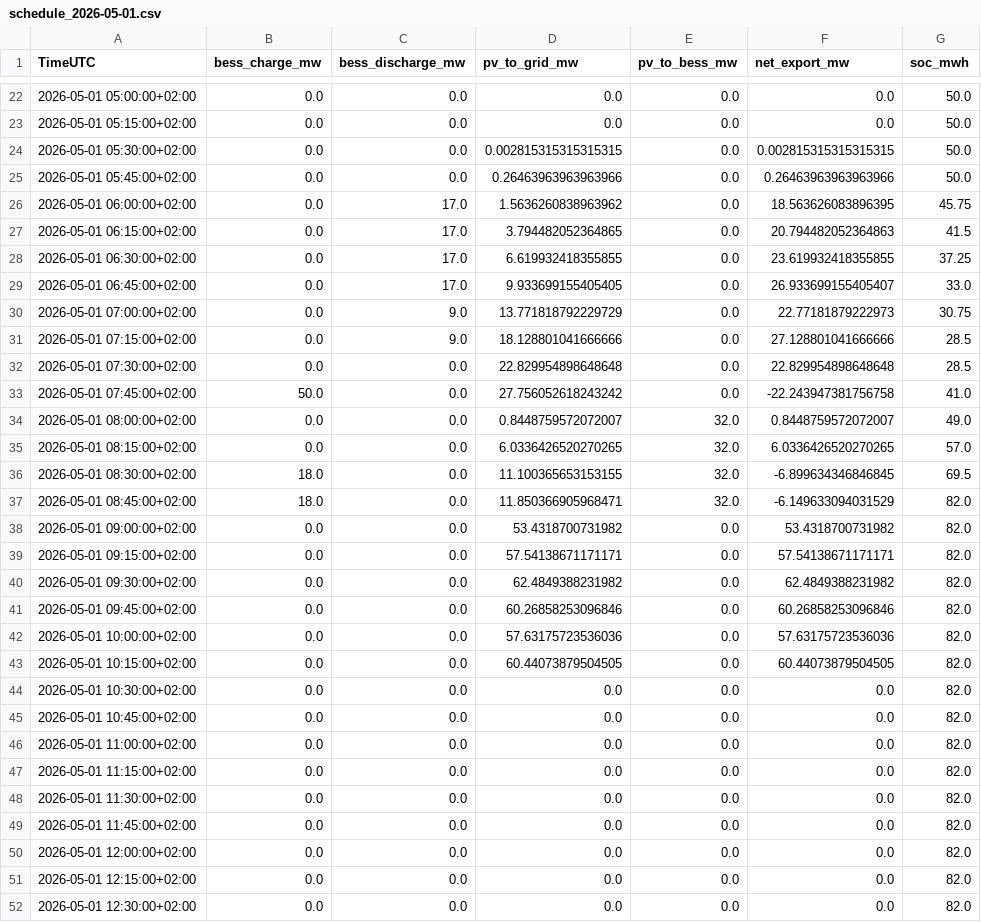
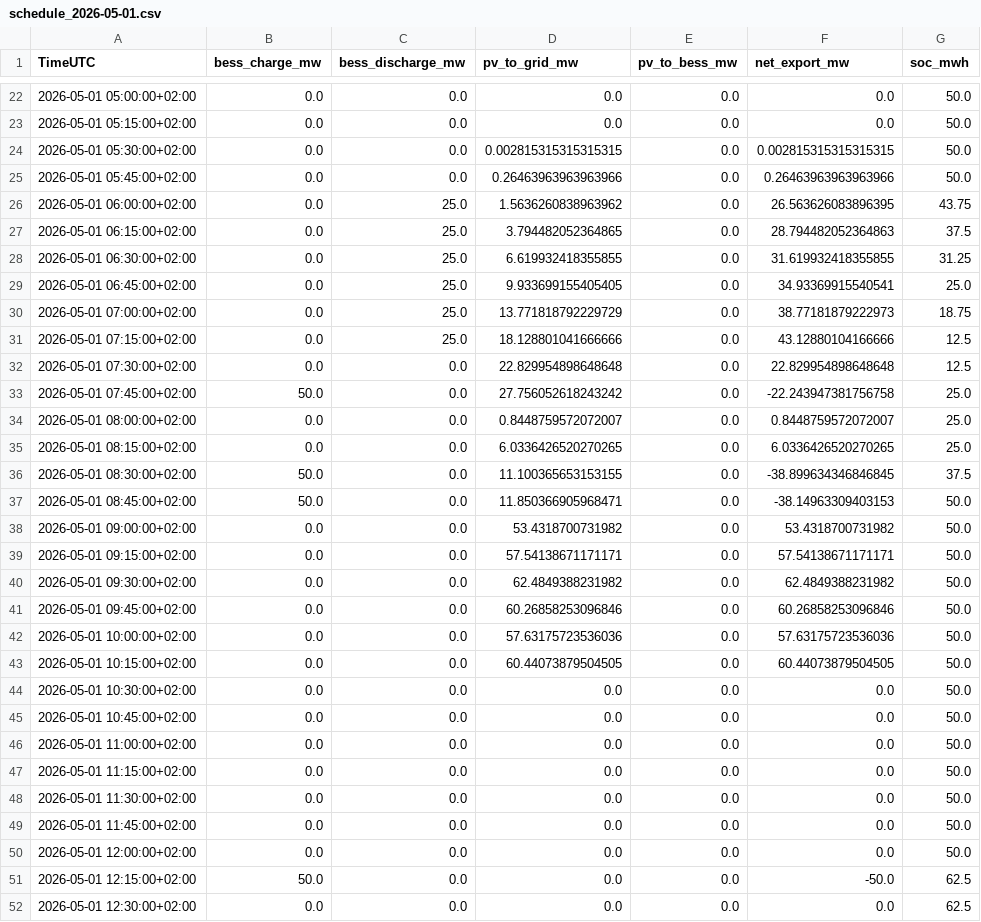
Before and after one commit to Nalolkol/project_PV_BESS, a CSV file: bess_pv_mmo/output/schedule_2026-05-01.csv, drawn as a sheet; only a part is shown, gaps mark what is left out; the diff covers the shown part only.

```diff
--- a/bess_pv_mmo/output/schedule_2026-05-01.csv
+++ b/bess_pv_mmo/output/schedule_2026-05-01.csv
@@ -25,28 +25,28 @@ TimeUTC,bess_charge_mw,bess_discharge_mw,pv_to_grid_mw,pv_to_bess_mw,net_export_
 2026-05-01 05:45:00+02:00,0.0,0.0,0.26463963963963966,0.0,0.26463963963963966,50.0
-2026-05-01 06:00:00+02:00,0.0,17.0,1.5636260838963962,0.0,18.563626083896395,45.75
-2026-05-01 06:15:00+02:00,0.0,17.0,3.794482052364865,0.0,20.794482052364863,41.5
-2026-05-01 06:30:00+02:00,0.0,17.0,6.619932418355855,0.0,23.619932418355855,37.25
-2026-05-01 06:45:00+02:00,0.0,17.0,9.933699155405405,0.0,26.933699155405407,33.0
-2026-05-01 07:00:00+02:00,0.0,9.0,13.771818792229729,0.0,22.77181879222973,30.75
-2026-05-01 07:15:00+02:00,0.0,9.0,18.128801041666666,0.0,27.128801041666666,28.5
-2026-05-01 07:30:00+02:00,0.0,0.0,22.829954898648648,0.0,22.829954898648648,28.5
-2026-05-01 07:45:00+02:00,50.0,0.0,27.756052618243242,0.0,-22.243947381756758,41.0
-2026-05-01 08:00:00+02:00,0.0,0.0,0.8448759572072007,32.0,0.8448759572072007,49.0
-2026-05-01 08:15:00+02:00,0.0,0.0,6.0336426520270265,32.0,6.0336426520270265,57.0
-2026-05-01 08:30:00+02:00,18.0,0.0,11.100365653153155,32.0,-6.899634346846845,69.5
-2026-05-01 08:45:00+02:00,18.0,0.0,11.850366905968471,32.0,-6.149633094031529,82.0
-2026-05-01 09:00:00+02:00,0.0,0.0,53.4318700731982,0.0,53.4318700731982,82.0
-2026-05-01 09:15:00+02:00,0.0,0.0,57.54138671171171,0.0,57.54138671171171,82.0
-2026-05-01 09:30:00+02:00,0.0,0.0,62.4849388231982,0.0,62.4849388231982,82.0
-2026-05-01 09:45:00+02:00,0.0,0.0,60.26858253096846,0.0,60.26858253096846,82.0
-2026-05-01 10:00:00+02:00,0.0,0.0,57.63175723536036,0.0,57.63175723536036,82.0
-2026-05-01 10:15:00+02:00,0.0,0.0,60.44073879504505,0.0,60.44073879504505,82.0
-2026-05-01 10:30:00+02:00,0.0,0.0,0.0,0.0,0.0,82.0
-2026-05-01 10:45:00+02:00,0.0,0.0,0.0,0.0,0.0,82.0
-2026-05-01 11:00:00+02:00,0.0,0.0,0.0,0.0,0.0,82.0
-2026-05-01 11:15:00+02:00,0.0,0.0,0.0,0.0,0.0,82.0
-2026-05-01 11:30:00+02:00,0.0,0.0,0.0,0.0,0.0,82.0
-2026-05-01 11:45:00+02:00,0.0,0.0,0.0,0.0,0.0,82.0
-2026-05-01 12:00:00+02:00,0.0,0.0,0.0,0.0,0.0,82.0
-2026-05-01 12:15:00+02:00,0.0,0.0,0.0,0.0,0.0,82.0
-2026-05-01 12:30:00+02:00,0.0,0.0,0.0,0.0,0.0,82.0
+2026-05-01 06:00:00+02:00,0.0,25.0,1.5636260838963962,0.0,26.563626083896395,43.75
+2026-05-01 06:15:00+02:00,0.0,25.0,3.794482052364865,0.0,28.794482052364863,37.5
+2026-05-01 06:30:00+02:00,0.0,25.0,6.619932418355855,0.0,31.619932418355855,31.25
+2026-05-01 06:45:00+02:00,0.0,25.0,9.933699155405405,0.0,34.93369915540541,25.0
+2026-05-01 07:00:00+02:00,0.0,25.0,13.771818792229729,0.0,38.77181879222973,18.75
+2026-05-01 07:15:00+02:00,0.0,25.0,18.128801041666666,0.0,43.12880104166666,12.5
+2026-05-01 07:30:00+02:00,0.0,0.0,22.829954898648648,0.0,22.829954898648648,12.5
+2026-05-01 07:45:00+02:00,50.0,0.0,27.756052618243242,0.0,-22.243947381756758,25.0
+2026-05-01 08:00:00+02:00,0.0,0.0,0.8448759572072007,0.0,0.8448759572072007,25.0
+2026-05-01 08:15:00+02:00,0.0,0.0,6.0336426520270265,0.0,6.0336426520270265,25.0
+2026-05-01 08:30:00+02:00,50.0,0.0,11.100365653153155,0.0,-38.899634346846845,37.5
+2026-05-01 08:45:00+02:00,50.0,0.0,11.850366905968471,0.0,-38.14963309403153,50.0
+2026-05-01 09:00:00+02:00,0.0,0.0,53.4318700731982,0.0,53.4318700731982,50.0
+2026-05-01 09:15:00+02:00,0.0,0.0,57.54138671171171,0.0,57.54138671171171,50.0
+2026-05-01 09:30:00+02:00,0.0,0.0,62.4849388231982,0.0,62.4849388231982,50.0
+2026-05-01 09:45:00+02:00,0.0,0.0,60.26858253096846,0.0,60.26858253096846,50.0
+2026-05-01 10:00:00+02:00,0.0,0.0,57.63175723536036,0.0,57.63175723536036,50.0
+2026-05-01 10:15:00+02:00,0.0,0.0,60.44073879504505,0.0,60.44073879504505,50.0
+2026-05-01 10:30:00+02:00,0.0,0.0,0.0,0.0,0.0,50.0
+2026-05-01 10:45:00+02:00,0.0,0.0,0.0,0.0,0.0,50.0
+2026-05-01 11:00:00+02:00,0.0,0.0,0.0,0.0,0.0,50.0
+2026-05-01 11:15:00+02:00,0.0,0.0,0.0,0.0,0.0,50.0
+2026-05-01 11:30:00+02:00,0.0,0.0,0.0,0.0,0.0,50.0
+2026-05-01 11:45:00+02:00,0.0,0.0,0.0,0.0,0.0,50.0
+2026-05-01 12:00:00+02:00,0.0,0.0,0.0,0.0,0.0,50.0
+2026-05-01 12:15:00+02:00,50.0,0.0,0.0,0.0,-50.0,62.5
+2026-05-01 12:30:00+02:00,0.0,0.0,0.0,0.0,0.0,62.5
```
Also changed, not shown: 16 edited cells elsewhere in this file, bess_pv_mmo/output/bids_afrr_down_2026-05-01.csv, bess_pv_mmo/output/bids_afrr_down_2026-05-01_oracle.csv, 6 other files.
